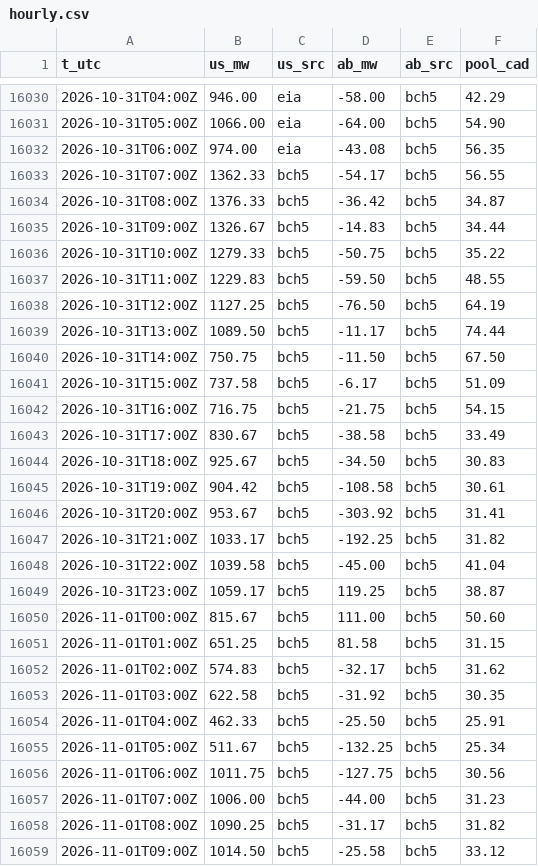
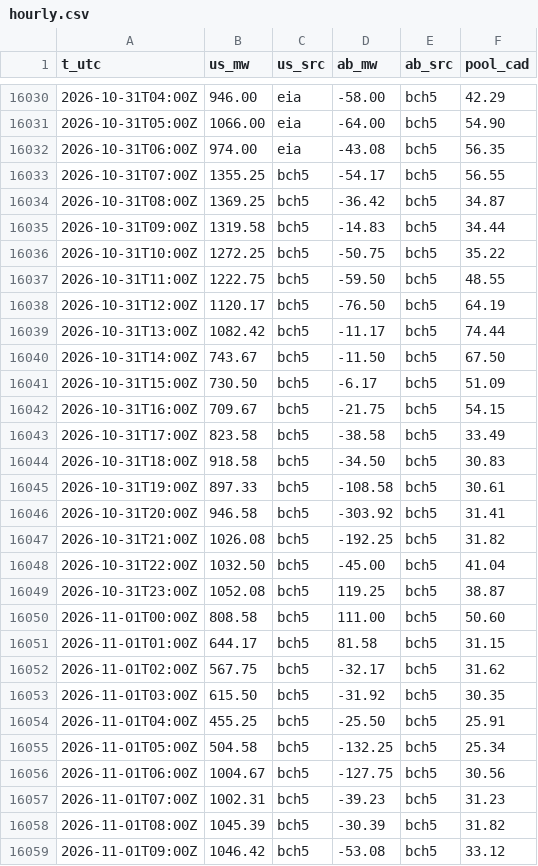
Before and after one commit to warrenboyle/bc-powerflow, a CSV file: docs/hourly.csv, drawn as a sheet; only a part is shown, gaps mark what is left out; the diff covers the shown part only.

Commit message:
data update

```diff
--- a/docs/hourly.csv
+++ b/docs/hourly.csv
@@ -16032,28 +16032,28 @@ t_utc,us_mw,us_src,ab_mw,ab_src,pool_cad
 2026-10-31T06:00Z,974.00,eia,-43.08,bch5,56.35
-2026-10-31T07:00Z,1362.33,bch5,-54.17,bch5,56.55
-2026-10-31T08:00Z,1376.33,bch5,-36.42,bch5,34.87
-2026-10-31T09:00Z,1326.67,bch5,-14.83,bch5,34.44
-2026-10-31T10:00Z,1279.33,bch5,-50.75,bch5,35.22
-2026-10-31T11:00Z,1229.83,bch5,-59.50,bch5,48.55
-2026-10-31T12:00Z,1127.25,bch5,-76.50,bch5,64.19
-2026-10-31T13:00Z,1089.50,bch5,-11.17,bch5,74.44
-2026-10-31T14:00Z,750.75,bch5,-11.50,bch5,67.50
-2026-10-31T15:00Z,737.58,bch5,-6.17,bch5,51.09
-2026-10-31T16:00Z,716.75,bch5,-21.75,bch5,54.15
-2026-10-31T17:00Z,830.67,bch5,-38.58,bch5,33.49
-2026-10-31T18:00Z,925.67,bch5,-34.50,bch5,30.83
-2026-10-31T19:00Z,904.42,bch5,-108.58,bch5,30.61
-2026-10-31T20:00Z,953.67,bch5,-303.92,bch5,31.41
-2026-10-31T21:00Z,1033.17,bch5,-192.25,bch5,31.82
-2026-10-31T22:00Z,1039.58,bch5,-45.00,bch5,41.04
-2026-10-31T23:00Z,1059.17,bch5,119.25,bch5,38.87
-2026-11-01T00:00Z,815.67,bch5,111.00,bch5,50.60
-2026-11-01T01:00Z,651.25,bch5,81.58,bch5,31.15
-2026-11-01T02:00Z,574.83,bch5,-32.17,bch5,31.62
-2026-11-01T03:00Z,622.58,bch5,-31.92,bch5,30.35
-2026-11-01T04:00Z,462.33,bch5,-25.50,bch5,25.91
-2026-11-01T05:00Z,511.67,bch5,-132.25,bch5,25.34
-2026-11-01T06:00Z,1011.75,bch5,-127.75,bch5,30.56
-2026-11-01T07:00Z,1006.00,bch5,-44.00,bch5,31.23
-2026-11-01T08:00Z,1090.25,bch5,-31.17,bch5,31.82
-2026-11-01T09:00Z,1014.50,bch5,-25.58,bch5,33.12
+2026-10-31T07:00Z,1355.25,bch5,-54.17,bch5,56.55
+2026-10-31T08:00Z,1369.25,bch5,-36.42,bch5,34.87
+2026-10-31T09:00Z,1319.58,bch5,-14.83,bch5,34.44
+2026-10-31T10:00Z,1272.25,bch5,-50.75,bch5,35.22
+2026-10-31T11:00Z,1222.75,bch5,-59.50,bch5,48.55
+2026-10-31T12:00Z,1120.17,bch5,-76.50,bch5,64.19
+2026-10-31T13:00Z,1082.42,bch5,-11.17,bch5,74.44
+2026-10-31T14:00Z,743.67,bch5,-11.50,bch5,67.50
+2026-10-31T15:00Z,730.50,bch5,-6.17,bch5,51.09
+2026-10-31T16:00Z,709.67,bch5,-21.75,bch5,54.15
+2026-10-31T17:00Z,823.58,bch5,-38.58,bch5,33.49
+2026-10-31T18:00Z,918.58,bch5,-34.50,bch5,30.83
+2026-10-31T19:00Z,897.33,bch5,-108.58,bch5,30.61
+2026-10-31T20:00Z,946.58,bch5,-303.92,bch5,31.41
+2026-10-31T21:00Z,1026.08,bch5,-192.25,bch5,31.82
+2026-10-31T22:00Z,1032.50,bch5,-45.00,bch5,41.04
+2026-10-31T23:00Z,1052.08,bch5,119.25,bch5,38.87
+2026-11-01T00:00Z,808.58,bch5,111.00,bch5,50.60
+2026-11-01T01:00Z,644.17,bch5,81.58,bch5,31.15
+2026-11-01T02:00Z,567.75,bch5,-32.17,bch5,31.62
+2026-11-01T03:00Z,615.50,bch5,-31.92,bch5,30.35
+2026-11-01T04:00Z,455.25,bch5,-25.50,bch5,25.91
+2026-11-01T05:00Z,504.58,bch5,-132.25,bch5,25.34
+2026-11-01T06:00Z,1004.67,bch5,-127.75,bch5,30.56
+2026-11-01T07:00Z,1002.31,bch5,-39.23,bch5,31.23
+2026-11-01T08:00Z,1045.39,bch5,-30.39,bch5,31.82
+2026-11-01T09:00Z,1046.42,bch5,-53.08,bch5,33.12
```
Also changed, not shown: 5 added rows and 37 edited cells elsewhere in this file, docs/source_compare.csv, 2 other files.
